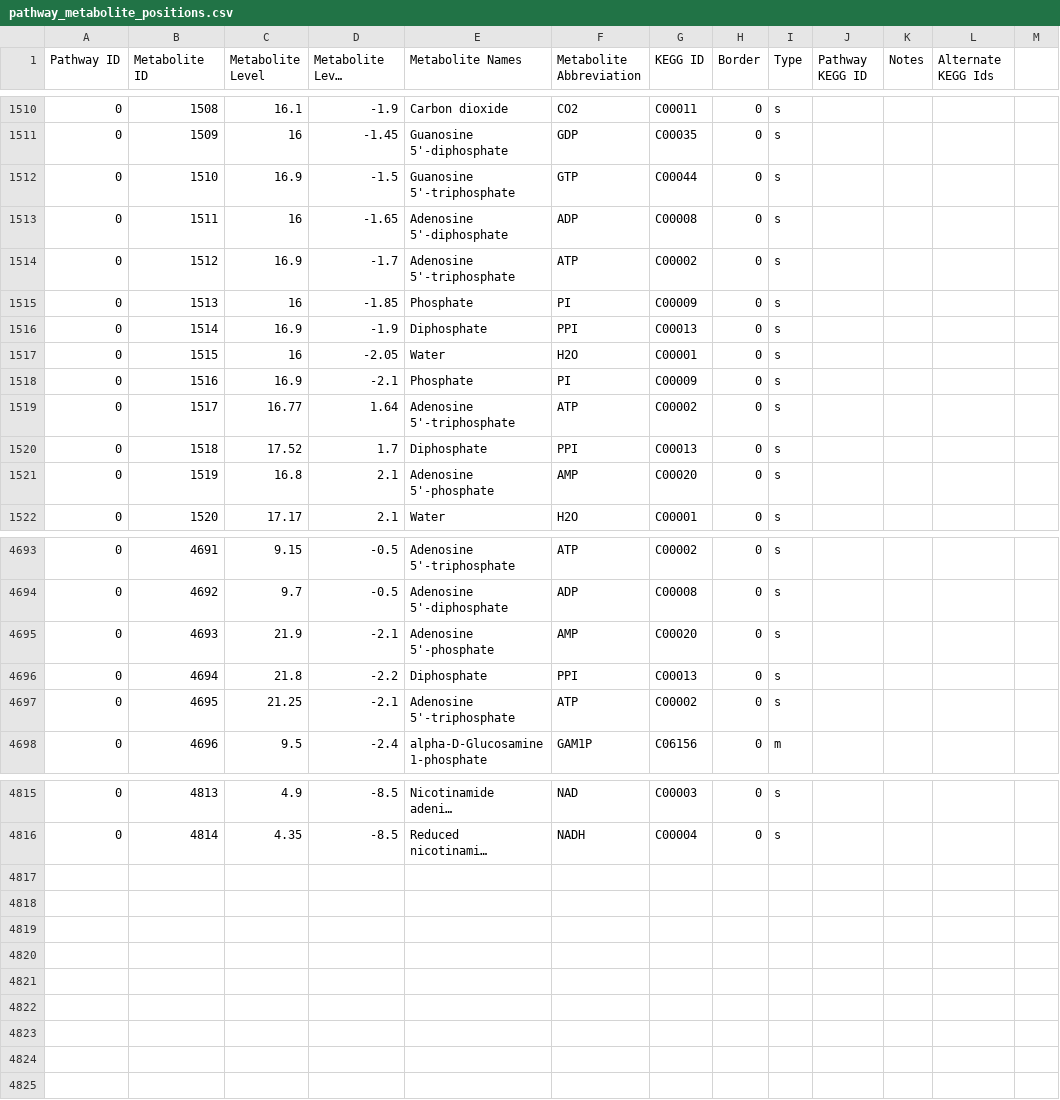
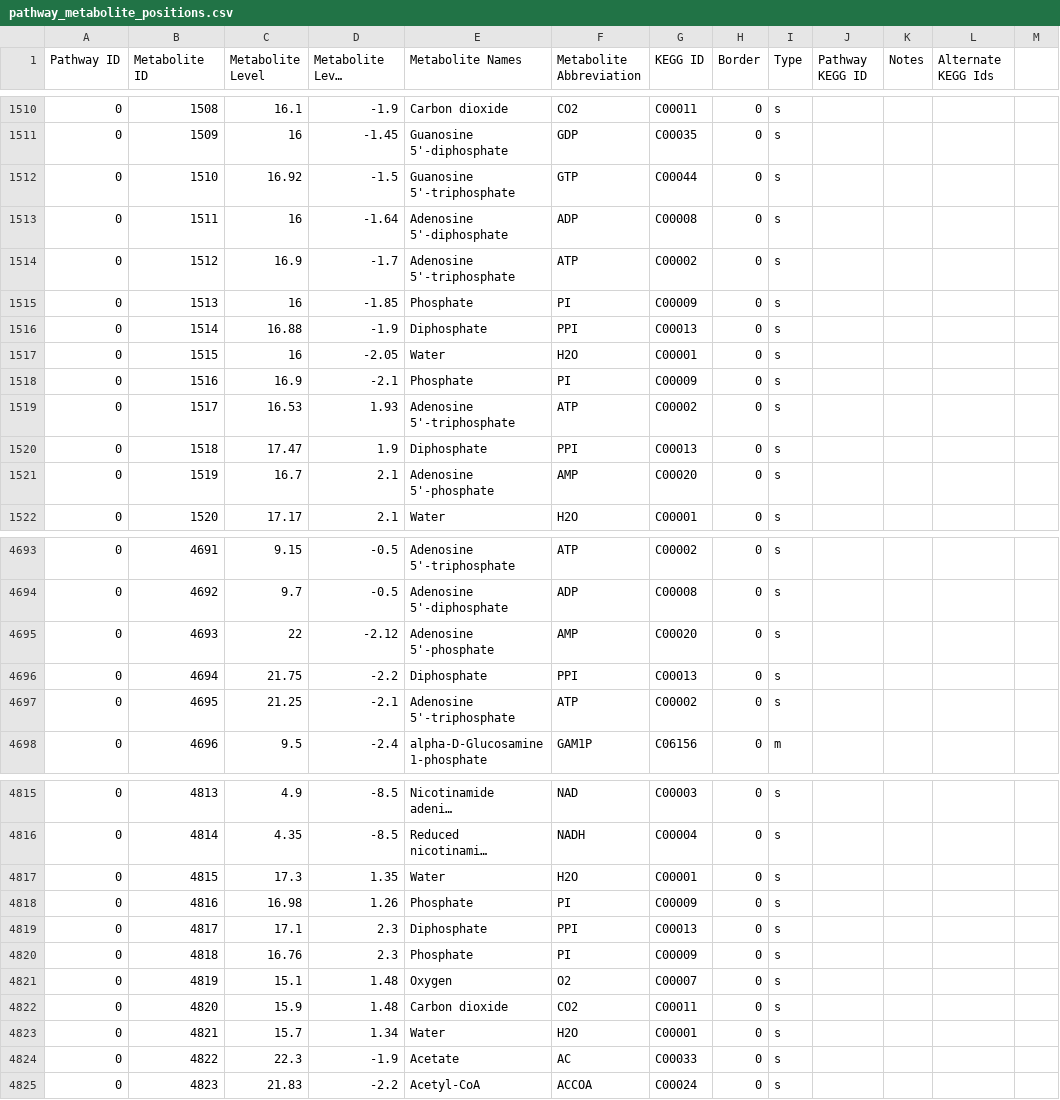
Before and after one commit to desmondlun/MOST, a CSV file: etc/visualization/pathway_metabolite_positions.csv, drawn as a sheet; only a part is shown, gaps mark what is left out; long unchanged cells end in …; the diff covers the shown part only; the diff names each change by its address in the sheet, - before the commit and + after, or states it on an @@ line.

```diff
--- a/etc/visualization/pathway_metabolite_positions.csv
+++ b/etc/visualization/pathway_metabolite_positions.csv
-C1512 (Metabolite Level): 16.9
+C1512 (Metabolite Level): 16.92
-D1513 (Metabolite Level Position): -1.65
+D1513 (Metabolite Level Position): -1.64
-C1516 (Metabolite Level): 16.9
+C1516 (Metabolite Level): 16.88
-C1519 (Metabolite Level): 16.77
+C1519 (Metabolite Level): 16.53
-D1519 (Metabolite Level Position): 1.64
+D1519 (Metabolite Level Position): 1.93
-C1520 (Metabolite Level): 17.52
+C1520 (Metabolite Level): 17.47
-D1520 (Metabolite Level Position): 1.7
+D1520 (Metabolite Level Position): 1.9
-C1521 (Metabolite Level): 16.8
+C1521 (Metabolite Level): 16.7
-C4695 (Metabolite Level): 21.9
+C4695 (Metabolite Level): 22
-D4695 (Metabolite Level Position): -2.1
+D4695 (Metabolite Level Position): -2.12
-C4696 (Metabolite Level): 21.8
+C4696 (Metabolite Level): 21.75
+row 4817: 0 | 4815 | 17.3 | 1.35 | Water | H2O | C00001 | 0 | s
+row 4818: 0 | 4816 | 16.98 | 1.26 | Phosphate | PI | C00009 | 0 | s
+row 4819: 0 | 4817 | 17.1 | 2.3 | Diphosphate | PPI | C00013 | 0 | s
+row 4820: 0 | 4818 | 16.76 | 2.3 | Phosphate | PI | C00009 | 0 | s
+row 4821: 0 | 4819 | 15.1 | 1.48 | Oxygen | O2 | C00007 | 0 | s
+row 4822: 0 | 4820 | 15.9 | 1.48 | Carbon dioxide | CO2 | C00011 | 0 | s
+row 4823: 0 | 4821 | 15.7 | 1.34 | Water | H2O | C00001 | 0 | s
+row 4824: 0 | 4822 | 22.3 | -1.9 | Acetate | AC | C00033 | 0 | s
+row 4825: 0 | 4823 | 21.83 | -2.2 | Acetyl-CoA | ACCOA | C00024 | 0 | s
```
Also changed, not shown: 15 edited cells elsewhere in this file, etc/visualization/pathways_reaction_positions.csv.
